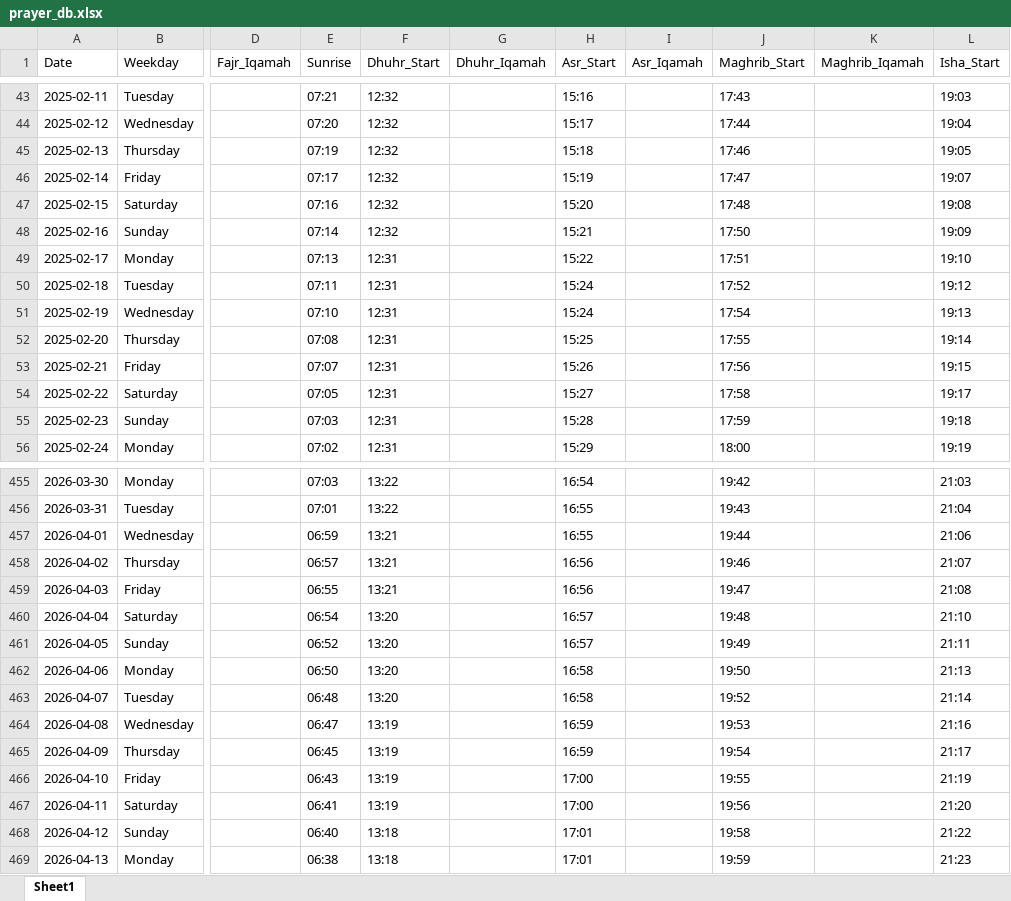
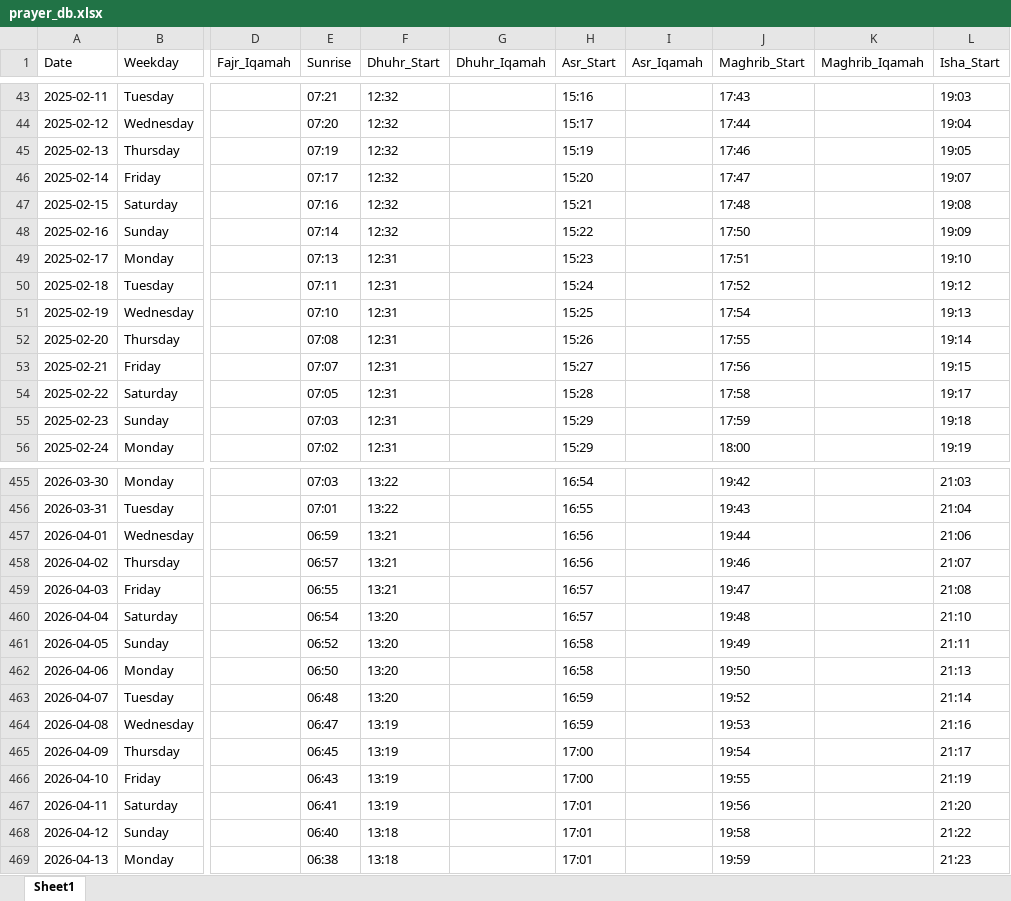
Before and after one commit to MohdArmanArif/Waqt_App, an Excel workbook: sync/prayer_db.xlsx, sheet Sheet1, drawn as a sheet; only a part is shown, gaps mark what is left out; values as stored, in another font and other column widths than the file's, no borders; the diff covers the shown part only; the diff names each change by its address in the sheet, - before the commit and + after, or states it on an @@ line.

```diff
--- a/sync/prayer_db.xlsx (sheet Sheet1)
+++ b/sync/prayer_db.xlsx (sheet Sheet1)
-H45 (Asr_Start): 15:18
+H45 (Asr_Start): 15:19
-H46 (Asr_Start): 15:19
+H46 (Asr_Start): 15:20
-H47 (Asr_Start): 15:20
+H47 (Asr_Start): 15:21
-H48 (Asr_Start): 15:21
+H48 (Asr_Start): 15:22
-H49 (Asr_Start): 15:22
+H49 (Asr_Start): 15:23
-H51 (Asr_Start): 15:24
+H51 (Asr_Start): 15:25
-H52 (Asr_Start): 15:25
+H52 (Asr_Start): 15:26
-H53 (Asr_Start): 15:26
+H53 (Asr_Start): 15:27
-H54 (Asr_Start): 15:27
+H54 (Asr_Start): 15:28
-H55 (Asr_Start): 15:28
+H55 (Asr_Start): 15:29
-H457 (Asr_Start): 16:55
+H457 (Asr_Start): 16:56
-H459 (Asr_Start): 16:56
+H459 (Asr_Start): 16:57
-H461 (Asr_Start): 16:57
+H461 (Asr_Start): 16:58
-H463 (Asr_Start): 16:58
+H463 (Asr_Start): 16:59
-H465 (Asr_Start): 16:59
+H465 (Asr_Start): 17:00
-H467 (Asr_Start): 17:00
+H467 (Asr_Start): 17:01
```
Also changed, not shown: 99 edited cells elsewhere in this sheet, 1 other file.
